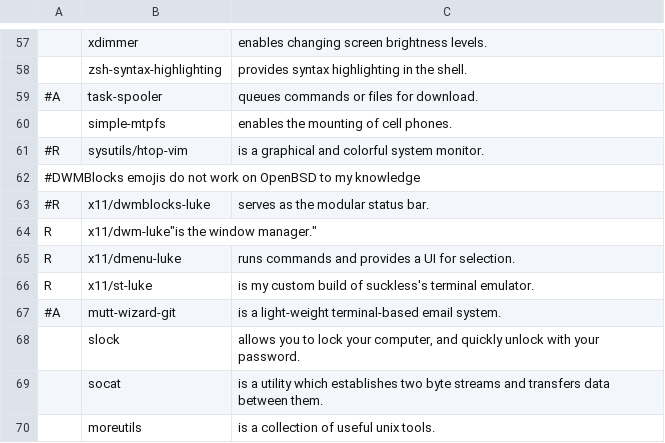
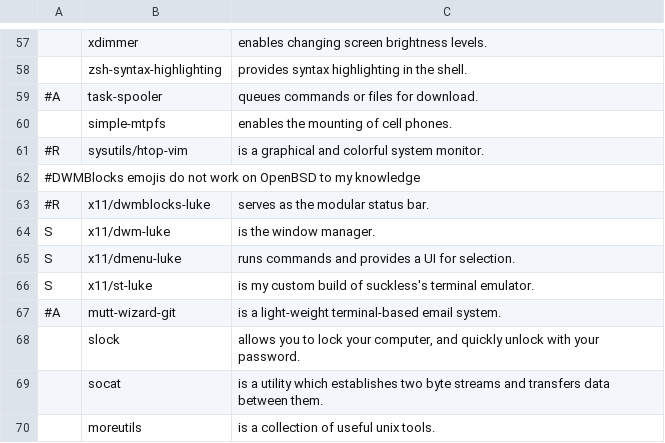
Before and after one commit to swindlesmccoop/LARBS-OpenBSD, a CSV file: progs.csv, drawn as a sheet; only a part is shown, gaps mark what is left out.

Commit message:
Update list

```diff
--- a/progs.csv
+++ b/progs.csv
@@ -63,5 +63,5 @@
 #R,x11/dwmblocks-luke,"serves as the modular status bar."
-R,x11/dwm-luke"is the window manager."
-R,x11/dmenu-luke,"runs commands and provides a UI for selection."
-R,x11/st-luke,"is my custom build of suckless's terminal emulator."
+S,x11/dwm-luke,"is the window manager."
+S,x11/dmenu-luke,"runs commands and provides a UI for selection."
+S,x11/st-luke,"is my custom build of suckless's terminal emulator."
 #A,mutt-wizard-git,"is a light-weight terminal-based email system."
```
